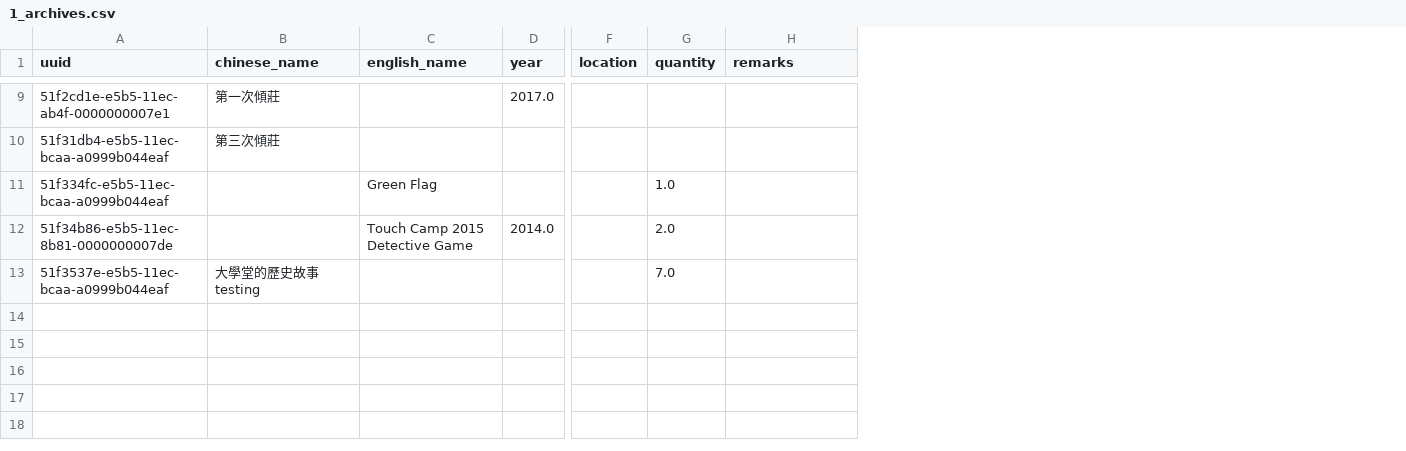
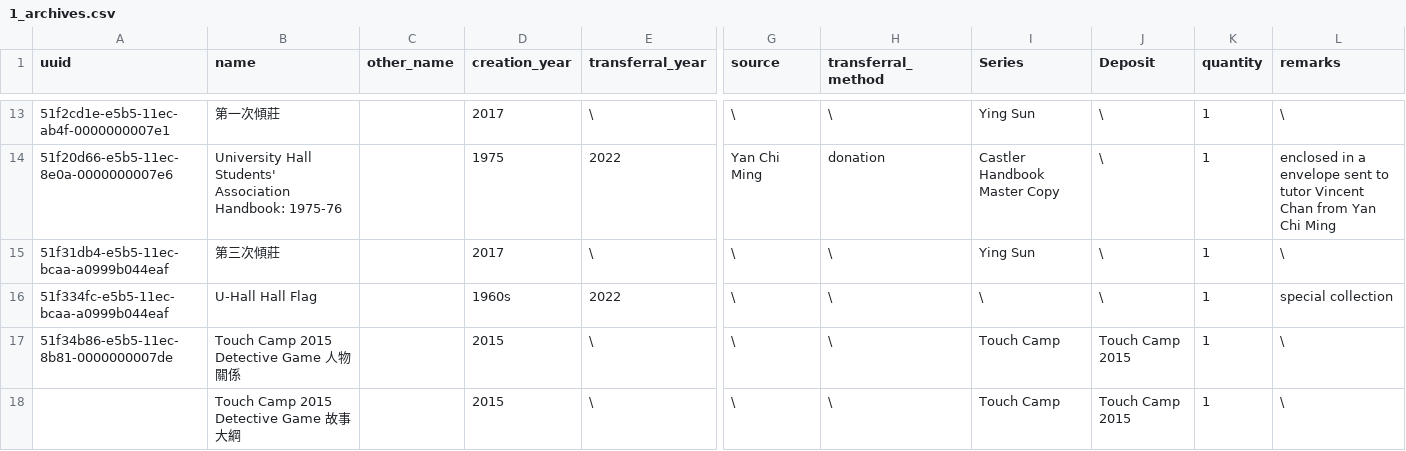
Before and after one commit to university-hall/archives, a CSV file: data/1_archives.csv, drawn as a sheet; only a part is shown, gaps mark what is left out; removed rows and columns are numbered as before the commit, all else as after; rows hold the shown columns only; the diff covers the shown part only; the diff names each change by its address in the sheet, - before the commit and + after, or states it on an @@ line.

Commit message:
Update 1_archives.csv
Cleared inbox patch 1

```diff
--- a/data/1_archives.csv
+++ b/data/1_archives.csv
-column C (english_name), rows 11-12: Green Flag | Touch Camp 2015 Detective Game
-column D (year), rows 9-12: 2017.0 |  |  | 2014.0
+column C (other_name), empty
+column D (creation_year), row 13: 2017; rows 15-17: 2017 | 1960s | 2015
+column E (transferral_year), row 13: \; rows 15-17: \ | 2022 | \
-column F (location), empty
+column G (source), row 13: \; rows 15-17: all \
+column H (transferral_method), row 13: \; rows 15-17: all \
+column I (Series), row 13: Ying Sun; rows 15-17: Ying Sun | \ | Touch Camp
+column J (Deposit), row 13: \; rows 15-17: \ | \ | Touch Camp 2015
-B1: chinese_name
+B1: name
-K13 (quantity): (empty)
+K13 (quantity): 1
-L13 (remarks): (empty)
+L13 (remarks): \
+row 14: 51f20d66-e5b5-11ec-8e0a-0000000007e6 | University Hall Students' Association Handbook: 1975-76 |  | 1975 | 2022 | Yan Chi Ming | donation | Castler Handbook Master Copy | \ | 1 | enclosed in a envelope sent to tutor Vincent Chan from Yan Chi Ming
-K15 (quantity): (empty)
+K15 (quantity): 1
-L15 (remarks): (empty)
+L15 (remarks): \
-B16 (name): (empty)
+B16 (name): U-Hall Hall Flag
-K16 (quantity): 1.0
+K16 (quantity): 1
-L16 (remarks): (empty)
+L16 (remarks): special collection
-B17 (name): (empty)
+B17 (name): Touch Camp 2015 Detective Game 人物關係
-K17 (quantity): 2.0
+K17 (quantity): 1
-L17 (remarks): (empty)
+L17 (remarks): \
-row 13: 51f3537e-e5b5-11ec-bcaa-a0999b044eaf | 大學堂的歷史故事testing |  |  |  | 7.0
+row 18:  | Touch Camp 2015 Detective Game 故事大綱 |  | 2015 | \ | \ | \ | Touch Camp | Touch Camp 2015 | 1 | \
```
Also changed, not shown: 8 added rows, 4 removed rows and 9 edited cells elsewhere in this file.
